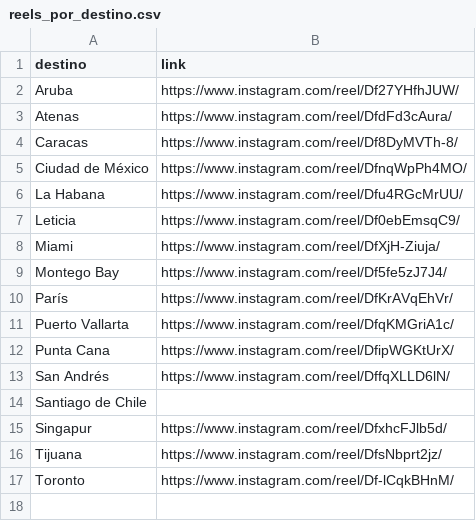
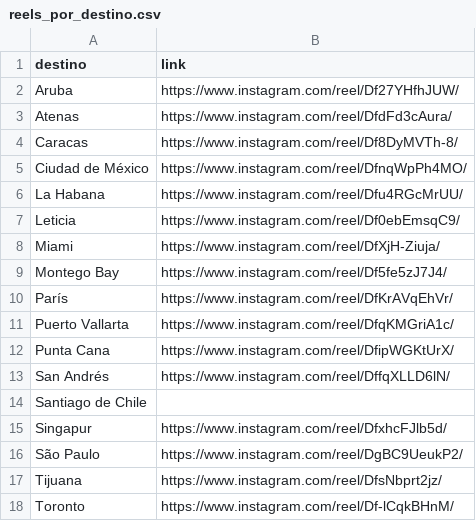
Before and after one commit to emilwoivalin-boop/viajespillados, a CSV file: reels/reels_por_destino.csv, drawn as a sheet; the diff names each change by its address in the sheet, - before the commit and + after, or states it on an @@ line.

```diff
--- a/reels/reels_por_destino.csv
+++ b/reels/reels_por_destino.csv
+row 16: São Paulo | https://www.instagram.com/reel/DgBC9UeukP2/
```
Also changed, not shown: 1 other file.
